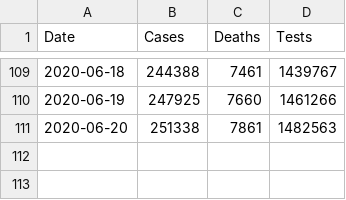
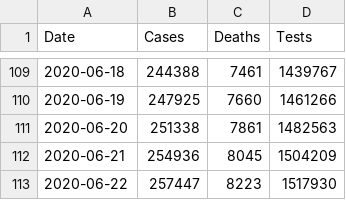
Before and after one commit to krmnino/Peru_COVID19_OpenData, a CSV file: PER_data.csv, drawn as a sheet; only a part is shown, gaps mark what is left out; the diff names each change by its address in the sheet, - before the commit and + after, or states it on an @@ line.

Commit message:
updated data June 22

```diff
--- a/PER_data.csv
+++ b/PER_data.csv
+row 112: 2020-06-21 | 254936 | 8045 | 1504209
+row 113: 2020-06-22 | 257447 | 8223 | 1517930
```
